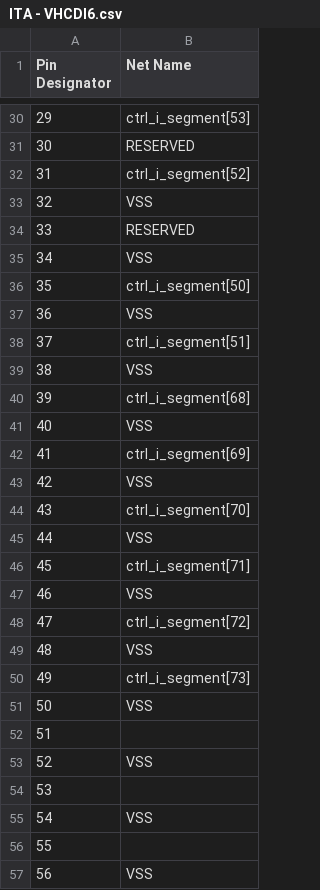
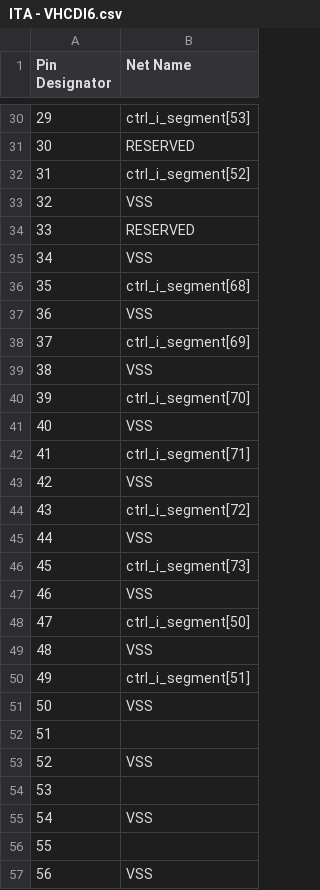
Before and after one commit to DannyBoi82/ITA-PCB, a CSV file: ITA - VHCDI6.csv, drawn as a sheet; only a part is shown, gaps mark what is left out.

```diff
--- a/ITA - VHCDI6.csv
+++ b/ITA - VHCDI6.csv
@@ -35,17 +35,17 @@ Pin Designator,Net Name
 34,VSS
-35,ctrl_i_segment[50]
+35,ctrl_i_segment[68]
 36,VSS
-37,ctrl_i_segment[51]
+37,ctrl_i_segment[69]
 38,VSS
-39,ctrl_i_segment[68]
+39,ctrl_i_segment[70]
 40,VSS
-41,ctrl_i_segment[69]
+41,ctrl_i_segment[71]
 42,VSS
-43,ctrl_i_segment[70]
+43,ctrl_i_segment[72]
 44,VSS
-45,ctrl_i_segment[71]
+45,ctrl_i_segment[73]
 46,VSS
-47,ctrl_i_segment[72]
+47,ctrl_i_segment[50]
 48,VSS
-49,ctrl_i_segment[73]
+49,ctrl_i_segment[51]
 50,VSS
```
Also changed, not shown: 1 other file.
